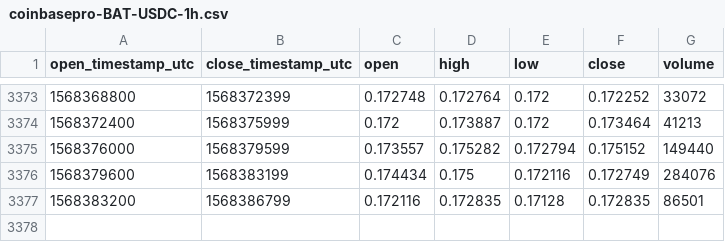
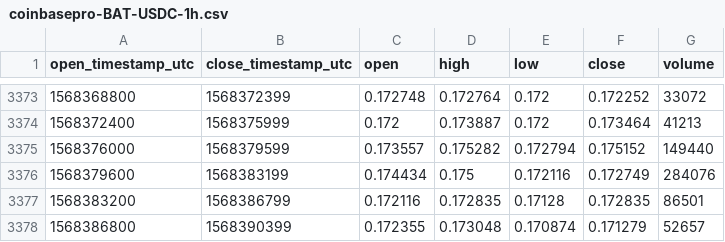
Before and after one commit to cryptobigbro/coinbasepro-BAT-USDC, a CSV file: coinbasepro-BAT-USDC-1h.csv, drawn as a sheet; only a part is shown, gaps mark what is left out.

Commit message:
Update OHLCV data.

```diff
--- a/coinbasepro-BAT-USDC-1h.csv
+++ b/coinbasepro-BAT-USDC-1h.csv
@@ -3377 +3377,2 @@ open_timestamp_utc,close_timestamp_utc,open,high,low,close,volume
 1568383200,1568386799,0.172116,0.172835,0.17128,0.172835,86501
+1568386800,1568390399,0.172355,0.173048,0.170874,0.171279,52657
```
